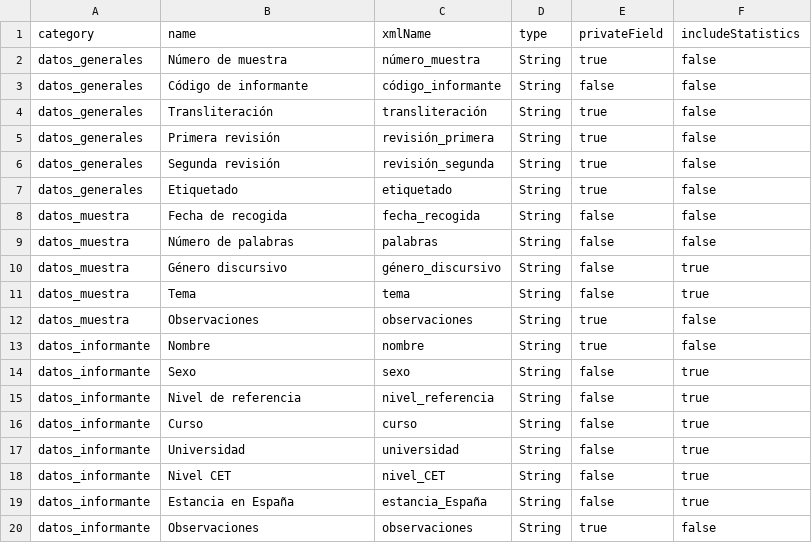
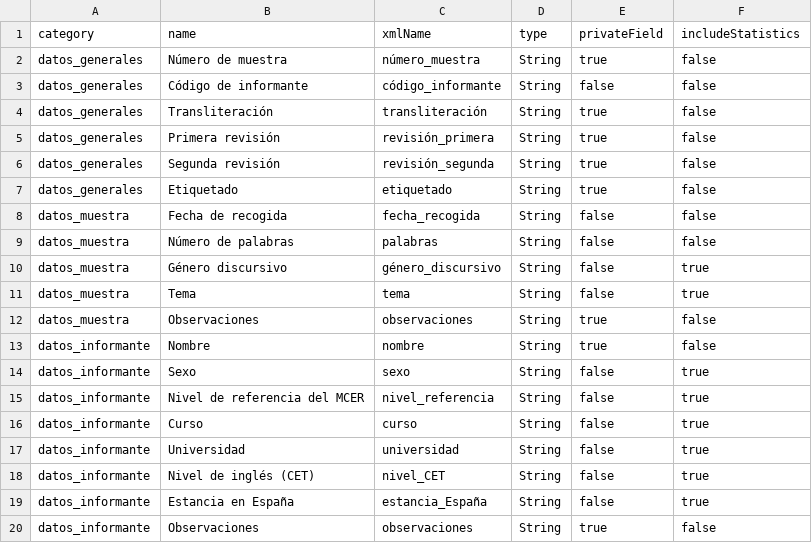
Before and after one commit to rhizomik/TextAnnot-API, a CSV file: src/main/resources/metadata.csv, drawn as a sheet.

Commit message:
Update some metadata field names in Spanish

```diff
--- a/src/main/resources/metadata.csv
+++ b/src/main/resources/metadata.csv
@@ -14,6 +14,6 @@ datos_informante;Nombre;nombre;String;true;false
 datos_informante;Sexo;sexo;String;false;true
-datos_informante;Nivel de referencia;nivel_referencia;String;false;true
+datos_informante;Nivel de referencia del MCER;nivel_referencia;String;false;true
 datos_informante;Curso;curso;String;false;true
 datos_informante;Universidad;universidad;String;false;true
-datos_informante;Nivel CET;nivel_CET;String;false;true
+datos_informante;Nivel de inglés (CET);nivel_CET;String;false;true
 datos_informante;Estancia en España;estancia_España;String;false;true
```
